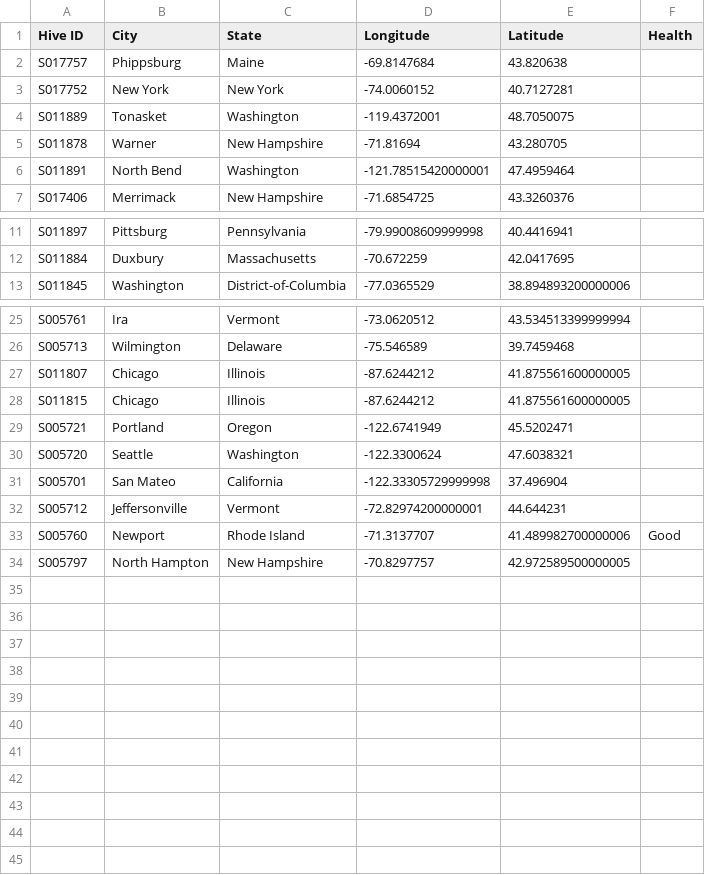
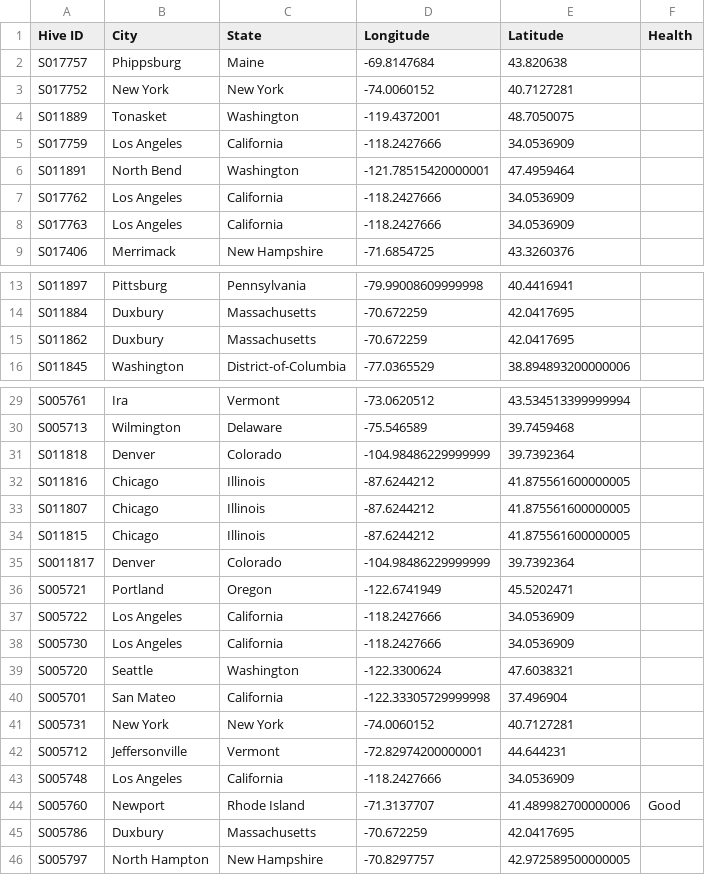
Before and after one commit to NEU-DS-4200-S20/s-l-project-urban-beekeeping-laboratory-1, a CSV file: data/cities_to_plot.csv, drawn as a sheet; only a part is shown, gaps mark what is left out; removed rows and columns are numbered as before the commit, all else as after; the diff covers the shown part only; the diff names each change by its address in the sheet, - before the commit and + after, or states it on an @@ line.

```diff
--- a/data/cities_to_plot.csv
+++ b/data/cities_to_plot.csv
-row 5: S011878 | Warner | New Hampshire | -71.81694 | 43.280705
+row 5: S017759 | Los Angeles | California | -118.2427666 | 34.0536909
+row 7: S017762 | Los Angeles | California | -118.2427666 | 34.0536909
+row 8: S017763 | Los Angeles | California | -118.2427666 | 34.0536909
+row 15: S011862 | Duxbury | Massachusetts | -70.672259 | 42.0417695
+row 31: S011818 | Denver | Colorado | -104.98486229999999 | 39.7392364
+row 32: S011816 | Chicago | Illinois | -87.6244212 | 41.875561600000005
+row 35: S0011817 | Denver | Colorado | -104.98486229999999 | 39.7392364
+row 37: S005722 | Los Angeles | California | -118.2427666 | 34.0536909
+row 38: S005730 | Los Angeles | California | -118.2427666 | 34.0536909
+row 41: S005731 | New York | New York | -74.0060152 | 40.7127281
+row 43: S005748 | Los Angeles | California | -118.2427666 | 34.0536909
+row 45: S005786 | Duxbury | Massachusetts | -70.672259 | 42.0417695
```
Also changed, not shown: 1 added row elsewhere in this file, 4 other files.
